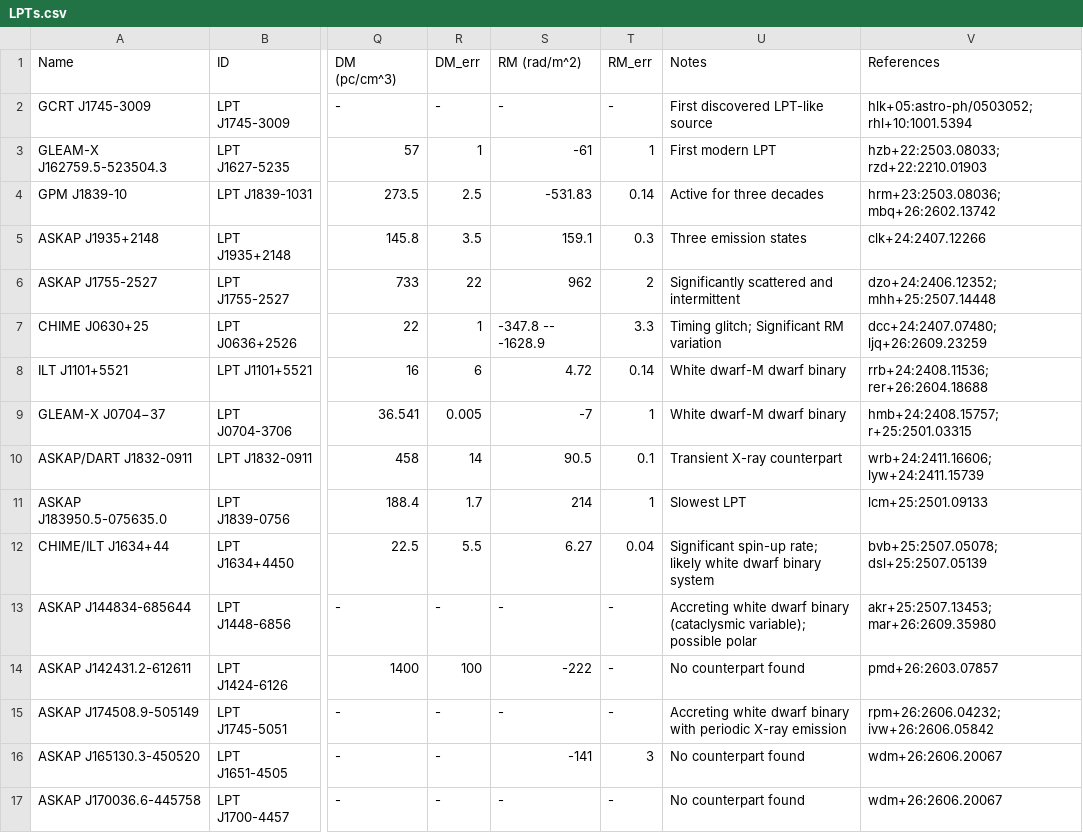
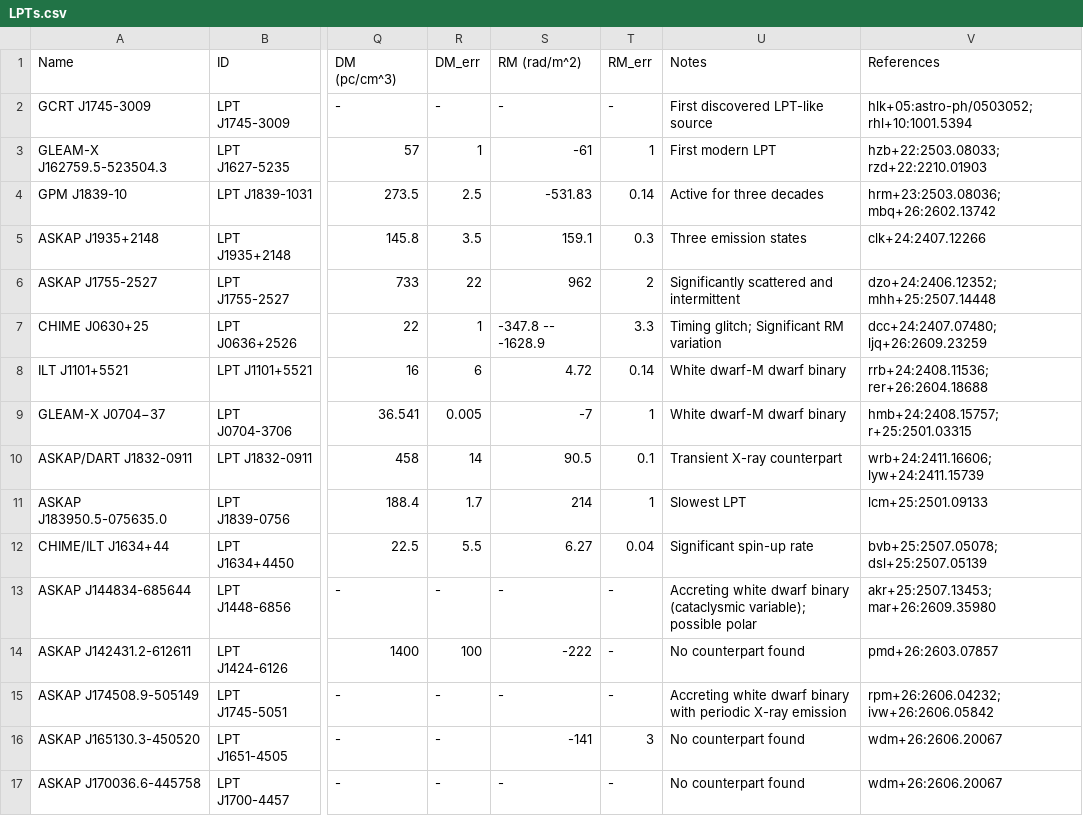
Before and after one commit to PSR-Jake/lptcat, a CSV file: LPTs.csv, drawn as a sheet; only a part is shown, gaps mark what is left out; the diff names each change by its address in the sheet, - before the commit and + after, or states it on an @@ line.

```diff
--- a/LPTs.csv
+++ b/LPTs.csv
-U12 (Notes): Significant spin-up rate; likely white dwarf binary system
+U12 (Notes): Significant spin-up rate
```
Also changed, not shown: 2 other files.
